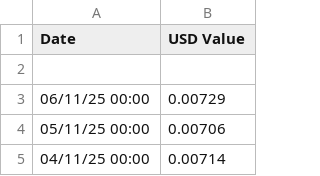
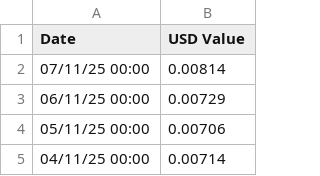
Before and after one commit to Ocnrb/Streamr-Operators, a CSV file: DATAHistoricalPrice.csv, drawn as a sheet; only a part is shown; the diff names each change by its address in the sheet, - before the commit and + after, or states it on an @@ line.

```diff
--- a/DATAHistoricalPrice.csv
+++ b/DATAHistoricalPrice.csv
-row 2: (empty)
+row 2: 07/11/25 00:00 | 0.00814
```
Also changed, not shown: 6 other files.
